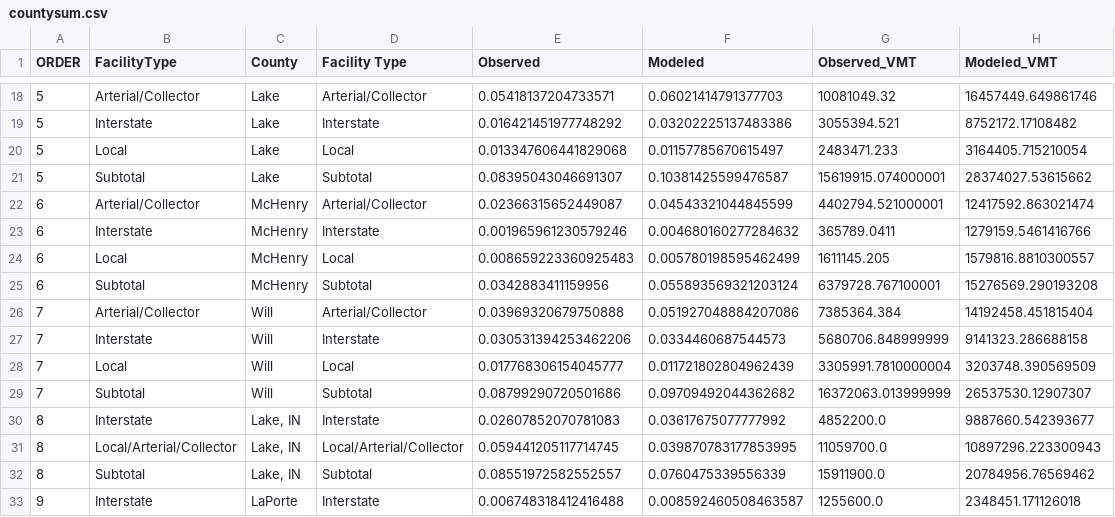
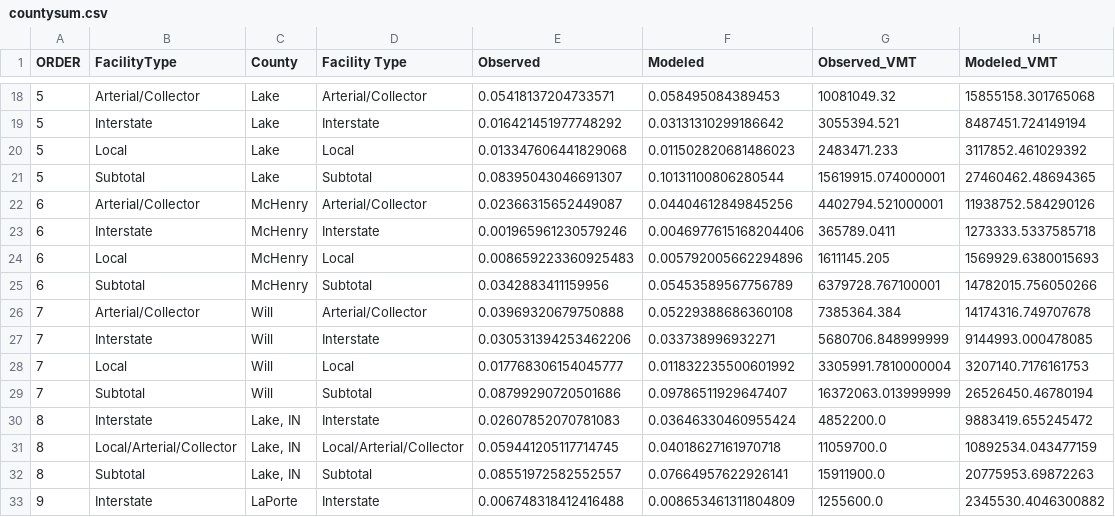
Before and after one commit to CMAP-REPOS/cmap_abm_report, a CSV file: data/raw/countysum.csv, drawn as a sheet; only a part is shown, gaps mark what is left out; the diff covers the shown part only.

```diff
--- a/data/raw/countysum.csv
+++ b/data/raw/countysum.csv
@@ -18,16 +18,16 @@ ORDER,FacilityType,County,Facility Type,Observed,Modeled,Observed_VMT,Modeled_VM
-5,Arterial/Collector,Lake,Arterial/Collector,0.05418137204733571,0.06021414791377703,10081049.32,16457449.649861746
-5,Interstate,Lake,Interstate,0.016421451977748292,0.03202225137483386,3055394.521,8752172.17108482
-5,Local,Lake,Local,0.013347606441829068,0.01157785670615497,2483471.233,3164405.715210054
-5,Subtotal,Lake,Subtotal,0.08395043046691307,0.10381425599476587,15619915.074000001,28374027.53615662
-6,Arterial/Collector,McHenry,Arterial/Collector,0.02366315652449087,0.04543321044845599,4402794.521000001,12417592.863021474
-6,Interstate,McHenry,Interstate,0.001965961230579246,0.004680160277284632,365789.0411,1279159.5461416766
-6,Local,McHenry,Local,0.008659223360925483,0.005780198595462499,1611145.205,1579816.8810300557
-6,Subtotal,McHenry,Subtotal,0.0342883411159956,0.055893569321203124,6379728.767100001,15276569.290193208
-7,Arterial/Collector,Will,Arterial/Collector,0.03969320679750888,0.051927048884207086,7385364.384,14192458.451815404
-7,Interstate,Will,Interstate,0.030531394253462206,0.0334460687544573,5680706.848999999,9141323.286688158
-7,Local,Will,Local,0.017768306154045777,0.011721802804962439,3305991.7810000004,3203748.390569509
-7,Subtotal,Will,Subtotal,0.08799290720501686,0.09709492044362682,16372063.013999999,26537530.12907307
-8,Interstate,"Lake, IN",Interstate,0.02607852070781083,0.03617675077777992,4852200.0,9887660.542393677
-8,Local/Arterial/Collector,"Lake, IN",Local/Arterial/Collector,0.059441205117714745,0.039870783177853995,11059700.0,10897296.223300943
-8,Subtotal,"Lake, IN",Subtotal,0.08551972582552557,0.0760475339556339,15911900.0,20784956.76569462
-9,Interstate,LaPorte,Interstate,0.006748318412416488,0.008592460508463587,1255600.0,2348451.171126018
+5,Arterial/Collector,Lake,Arterial/Collector,0.05418137204733571,0.058495084389453,10081049.32,15855158.301765068
+5,Interstate,Lake,Interstate,0.016421451977748292,0.03131310299186642,3055394.521,8487451.724149194
+5,Local,Lake,Local,0.013347606441829068,0.011502820681486023,2483471.233,3117852.461029392
+5,Subtotal,Lake,Subtotal,0.08395043046691307,0.10131100806280544,15619915.074000001,27460462.48694365
+6,Arterial/Collector,McHenry,Arterial/Collector,0.02366315652449087,0.04404612849845256,4402794.521000001,11938752.584290126
+6,Interstate,McHenry,Interstate,0.001965961230579246,0.0046977615168204406,365789.0411,1273333.5337585718
+6,Local,McHenry,Local,0.008659223360925483,0.005792005662294896,1611145.205,1569929.6380015693
+6,Subtotal,McHenry,Subtotal,0.0342883411159956,0.05453589567756789,6379728.767100001,14782015.756050266
+7,Arterial/Collector,Will,Arterial/Collector,0.03969320679750888,0.05229388686360108,7385364.384,14174316.749707678
+7,Interstate,Will,Interstate,0.030531394253462206,0.033738996932271,5680706.848999999,9144993.000478085
+7,Local,Will,Local,0.017768306154045777,0.011832235500601992,3305991.7810000004,3207140.7176161753
+7,Subtotal,Will,Subtotal,0.08799290720501686,0.09786511929647407,16372063.013999999,26526450.46780194
+8,Interstate,"Lake, IN",Interstate,0.02607852070781083,0.03646330460955424,4852200.0,9883419.655245472
+8,Local/Arterial/Collector,"Lake, IN",Local/Arterial/Collector,0.059441205117714745,0.04018627161970718,11059700.0,10892534.043477159
+8,Subtotal,"Lake, IN",Subtotal,0.08551972582552557,0.07664957622926141,15911900.0,20775953.69872263
+9,Interstate,LaPorte,Interstate,0.006748318412416488,0.008653461311804809,1255600.0,2345530.4046300882
```
Also changed, not shown: 43 edited cells elsewhere in this file, data/raw/rmse.csv, data/raw/su_vmt.csv, 36 other files.
